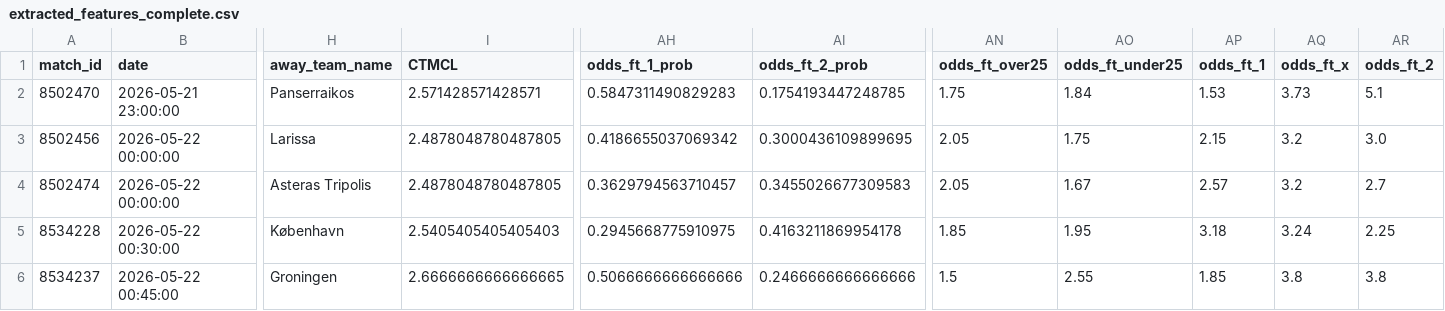
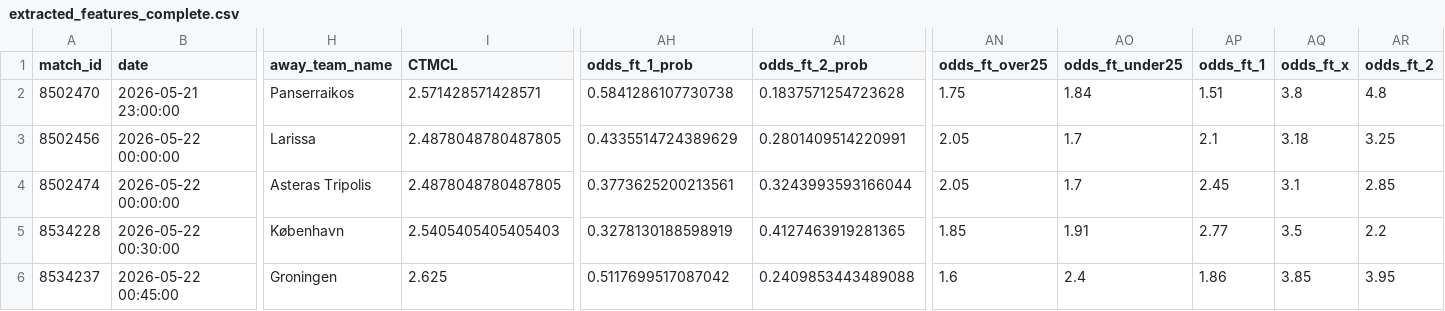
Before and after one commit to housan321/my-football, a CSV file: extracted_features_complete.csv, drawn as a sheet; only a part is shown, gaps mark what is left out; the diff covers the shown part only; the diff names each change by its address in the sheet, - before the commit and + after, or states it on an @@ line.

```diff
--- a/extracted_features_complete.csv
+++ b/extracted_features_complete.csv
-AH2 (odds_ft_1_prob): 0.5847311490829283
+AH2 (odds_ft_1_prob): 0.5841286107730738
-AI2 (odds_ft_2_prob): 0.1754193447248785
+AI2 (odds_ft_2_prob): 0.1837571254723628
-AP2 (odds_ft_1): 1.53
+AP2 (odds_ft_1): 1.51
-AQ2 (odds_ft_x): 3.73
+AQ2 (odds_ft_x): 3.8
-AR2 (odds_ft_2): 5.1
+AR2 (odds_ft_2): 4.8
-AH3 (odds_ft_1_prob): 0.4186655037069342
+AH3 (odds_ft_1_prob): 0.4335514724389629
-AI3 (odds_ft_2_prob): 0.3000436109899695
+AI3 (odds_ft_2_prob): 0.2801409514220991
-AO3 (odds_ft_under25): 1.75
+AO3 (odds_ft_under25): 1.7
-AP3 (odds_ft_1): 2.15
+AP3 (odds_ft_1): 2.1
-AQ3 (odds_ft_x): 3.2
+AQ3 (odds_ft_x): 3.18
-AR3 (odds_ft_2): 3.0
+AR3 (odds_ft_2): 3.25
-AH4 (odds_ft_1_prob): 0.3629794563710457
+AH4 (odds_ft_1_prob): 0.3773625200213561
-AI4 (odds_ft_2_prob): 0.3455026677309583
+AI4 (odds_ft_2_prob): 0.3243993593166044
-AO4 (odds_ft_under25): 1.67
+AO4 (odds_ft_under25): 1.7
-AP4 (odds_ft_1): 2.57
+AP4 (odds_ft_1): 2.45
-AQ4 (odds_ft_x): 3.2
+AQ4 (odds_ft_x): 3.1
-AR4 (odds_ft_2): 2.7
+AR4 (odds_ft_2): 2.85
-AH5 (odds_ft_1_prob): 0.2945668775910975
+AH5 (odds_ft_1_prob): 0.3278130188598919
-AI5 (odds_ft_2_prob): 0.4163211869954178
+AI5 (odds_ft_2_prob): 0.4127463919281365
-AO5 (odds_ft_under25): 1.95
+AO5 (odds_ft_under25): 1.91
-AP5 (odds_ft_1): 3.18
+AP5 (odds_ft_1): 2.77
-AQ5 (odds_ft_x): 3.24
+AQ5 (odds_ft_x): 3.5
-AR5 (odds_ft_2): 2.25
+AR5 (odds_ft_2): 2.2
-I6 (CTMCL): 2.6666666666666665
+I6 (CTMCL): 2.625
-AH6 (odds_ft_1_prob): 0.5066666666666666
+AH6 (odds_ft_1_prob): 0.5117699517087042
-AI6 (odds_ft_2_prob): 0.2466666666666666
+AI6 (odds_ft_2_prob): 0.2409853443489088
-AN6 (odds_ft_over25): 1.5
+AN6 (odds_ft_over25): 1.6
-AO6 (odds_ft_under25): 2.55
+AO6 (odds_ft_under25): 2.4
-AP6 (odds_ft_1): 1.85
+AP6 (odds_ft_1): 1.86
-AQ6 (odds_ft_x): 3.8
+AQ6 (odds_ft_x): 3.85
-AR6 (odds_ft_2): 3.8
+AR6 (odds_ft_2): 3.95
```
Also changed, not shown: 2 added rows and 20 edited cells elsewhere in this file, live.csv, predictions_output.csv.
